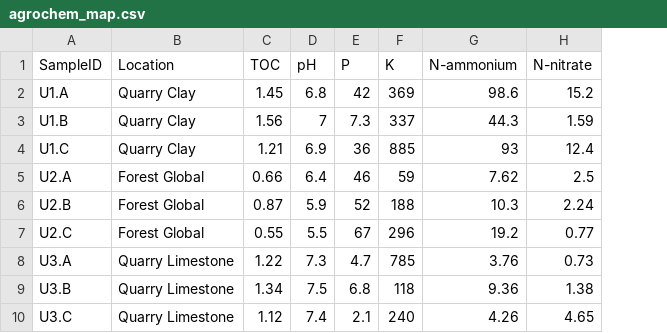
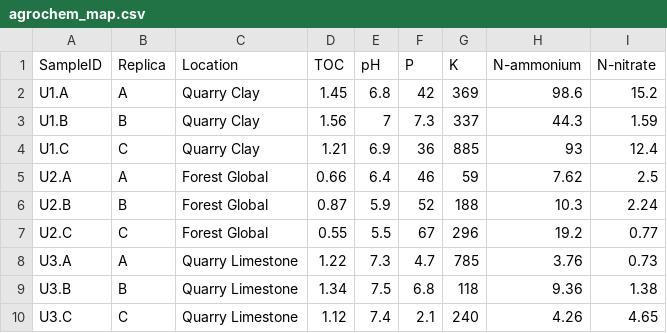
Before and after one commit to a-zverev/16s-amplicon-processing, a CSV file: agrochem_map.csv, drawn as a sheet; the diff names each change by its address in the sheet, - before the commit and + after, or states it on an @@ line.

```diff
--- a/agrochem_map.csv
+++ b/agrochem_map.csv
+column B (Replica), rows 2-10: A | B | C | A | B | C | A | B | C
```
Also changed, not shown: 23 other files.
